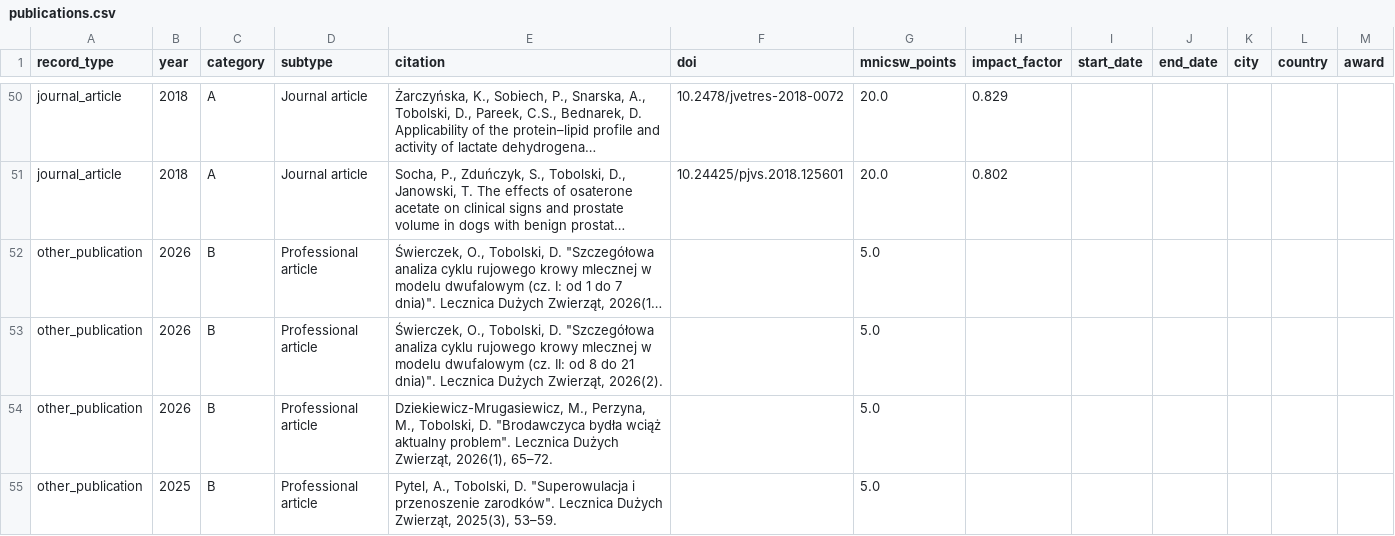
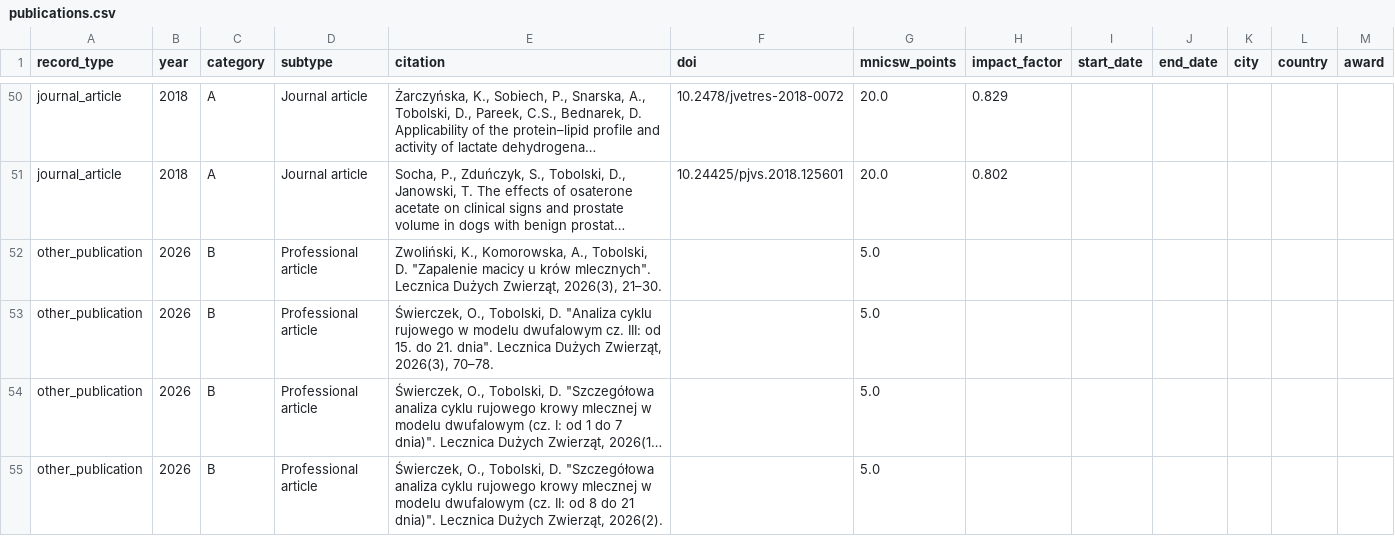
Before and after one commit to DawidTobolski/dawid-portfolio, a CSV file: data/publications.csv, drawn as a sheet; only a part is shown, gaps mark what is left out; the shorter side is filled out with more unchanged rows; long unchanged cells end in …; the diff names each change by its address in the sheet, - before the commit and + after, or states it on an @@ line.

Commit message:
Add files via upload
new papers

```diff
--- a/data/publications.csv
+++ b/data/publications.csv
+row 52: other_publication | 2026 | B | Professional article | Zwoliński, K., Komorowska, A., Tobolski, D. "Zapalenie macicy u krów mlecznych". Lecznica Dużych Zwierząt, 2026(3), 21–30. |  | 5.0
+row 53: other_publication | 2026 | B | Professional article | Świerczek, O., Tobolski, D. "Analiza cyklu rujowego w modelu dwufalowym cz. III: od 15. do 21. dnia". Lecznica Dużych Zwierząt, 2026(3), 70–78. |  | 5.0
```
